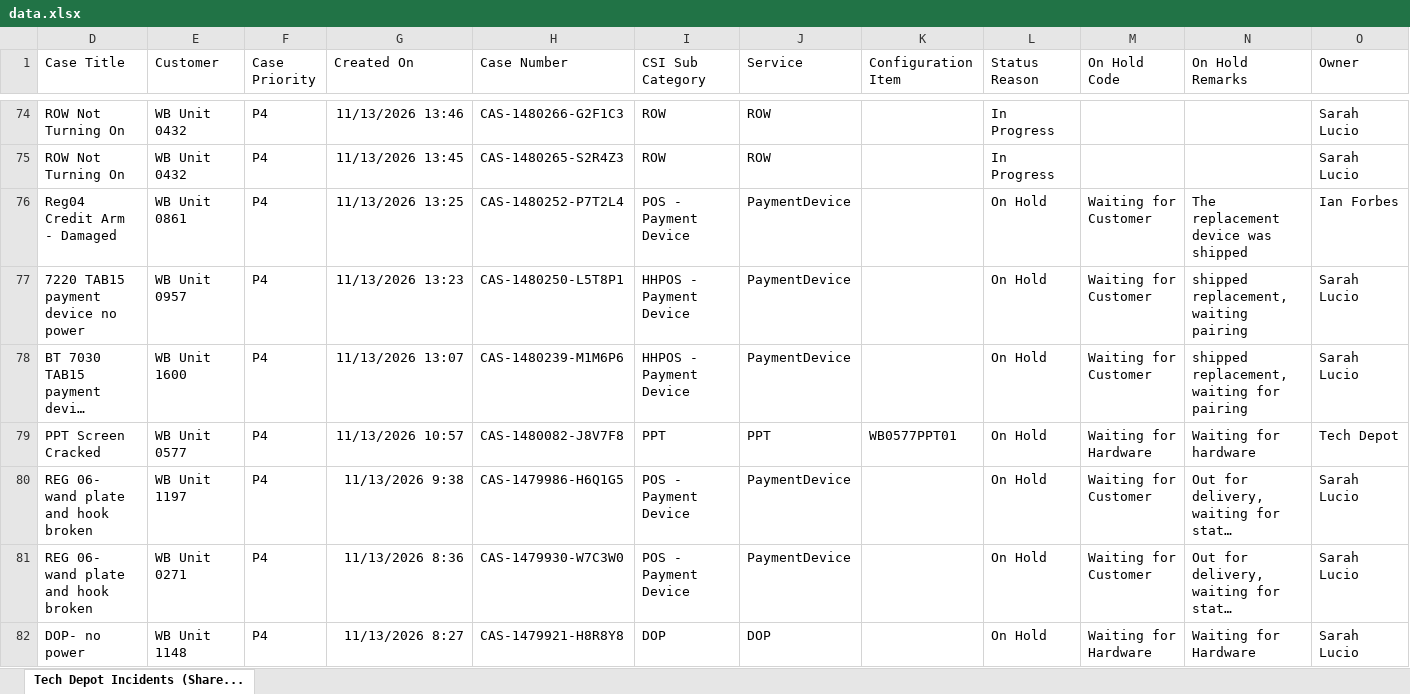
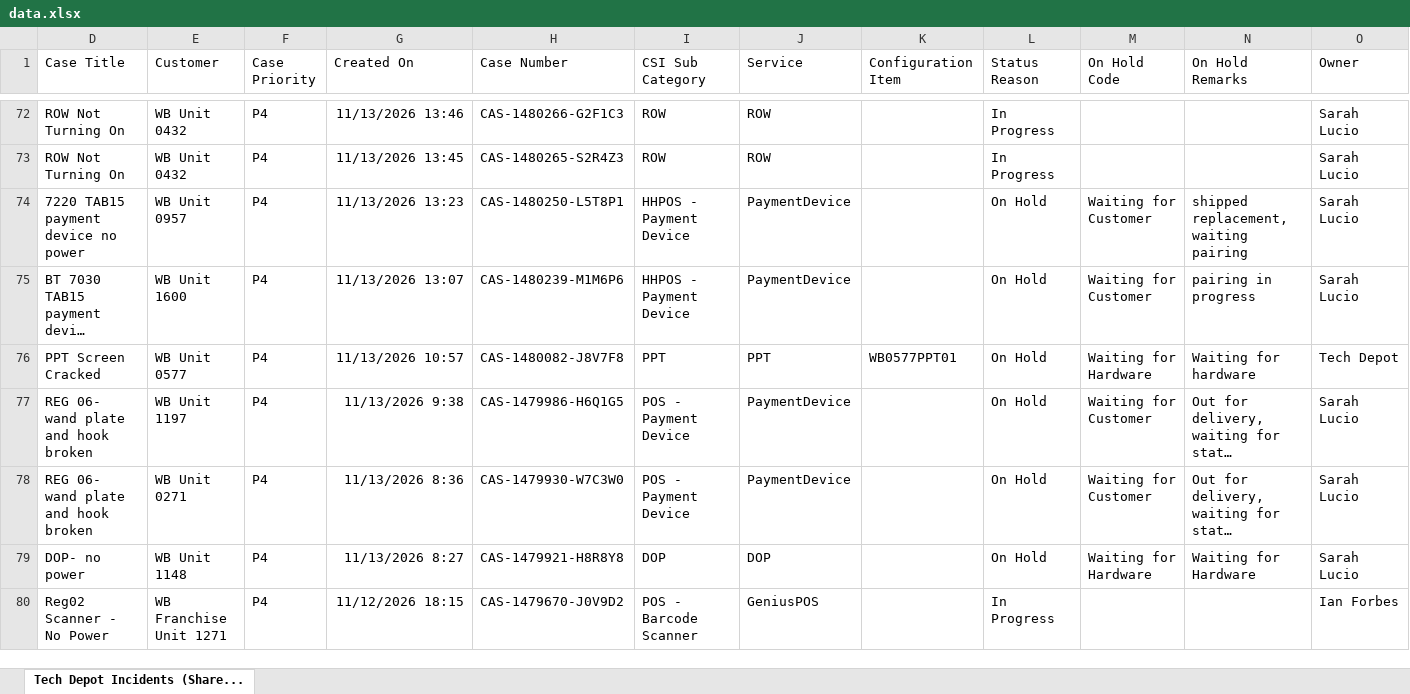
Before and after one commit to lcee210/tech-depot-hud, an Excel workbook: data.xlsx, sheet Tech Depot Incidents (Share..., drawn as a sheet; only a part is shown, gaps mark what is left out; the shorter side is filled out with more unchanged rows; long unchanged cells end in …; values as stored, in another font and other column widths than the file's, no borders; table styles not drawn; removed rows and columns are numbered as before the commit, all else as after; the diff covers the shown part only; the diff names each change by its address in the sheet, - before the commit and + after, or states it on an @@ line.

```diff
--- a/data.xlsx (sheet Tech Depot Incidents (Share...)
+++ b/data.xlsx (sheet Tech Depot Incidents (Share...)
-row 76: Reg04 Credit Arm - Damaged | WB Unit 0861 | P4 | 11/13/2026 13:25 | CAS-1480252-P7T2L4 | POS - Payment Device | PaymentDevice |  | On Hold | Waiting for Customer | The replacement device was shipped | Ian Forbes
-N75 (On Hold Remarks): shipped replacement, waiting for pairing
+N75 (On Hold Remarks): pairing in progress
```
Also changed, not shown: 5 removed rows elsewhere in this sheet, hidden cells, projects.xlsx, 1 other file.
